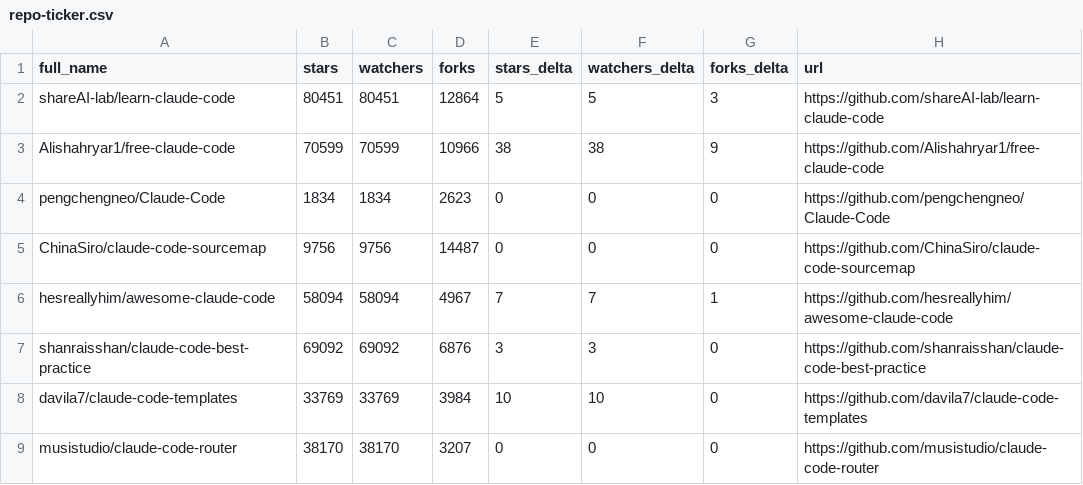
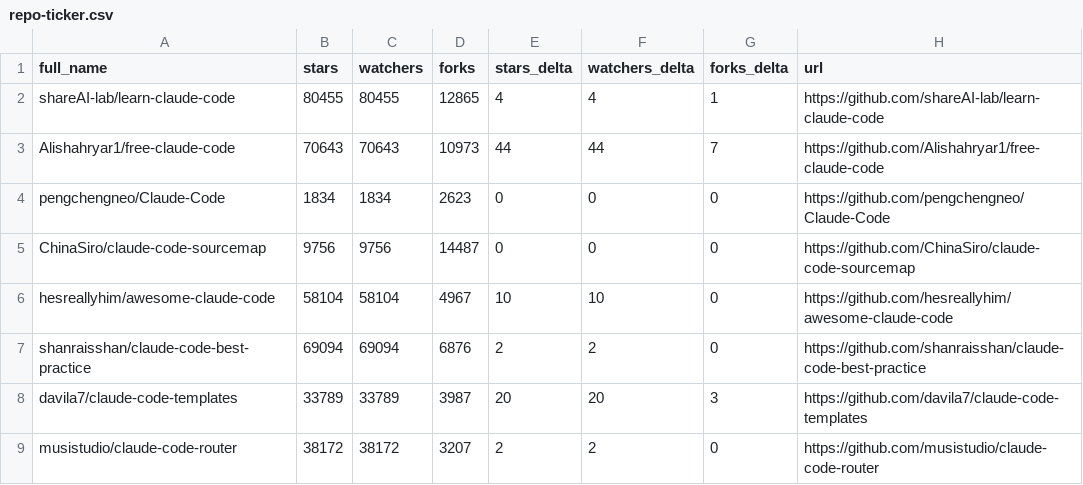
Before and after one commit to mfeindt0705/awesome-claude-code, a CSV file: data/repo-ticker.csv, drawn as a sheet; only a part is shown; the diff covers the shown part only.

```diff
--- a/data/repo-ticker.csv
+++ b/data/repo-ticker.csv
@@ -1,9 +1,9 @@
 full_name,stars,watchers,forks,stars_delta,watchers_delta,forks_delta,url
-shareAI-lab/learn-claude-code,80451,80451,12864,5,5,3,https://github.com/shareAI-lab/learn-claude-code
-Alishahryar1/free-claude-code,70599,70599,10966,38,38,9,https://github.com/Alishahryar1/free-claude-code
+shareAI-lab/learn-claude-code,80455,80455,12865,4,4,1,https://github.com/shareAI-lab/learn-claude-code
+Alishahryar1/free-claude-code,70643,70643,10973,44,44,7,https://github.com/Alishahryar1/free-claude-code
 pengchengneo/Claude-Code,1834,1834,2623,0,0,0,https://github.com/pengchengneo/Claude-Code
 ChinaSiro/claude-code-sourcemap,9756,9756,14487,0,0,0,https://github.com/ChinaSiro/claude-code-sourcemap
-hesreallyhim/awesome-claude-code,58094,58094,4967,7,7,1,https://github.com/hesreallyhim/awesome-claude-code
-shanraisshan/claude-code-best-practice,69092,69092,6876,3,3,0,https://github.com/shanraisshan/claude-code-best-practice
-davila7/claude-code-templates,33769,33769,3984,10,10,0,https://github.com/davila7/claude-code-templates
-musistudio/claude-code-router,38170,38170,3207,0,0,0,https://github.com/musistudio/claude-code-router
+hesreallyhim/awesome-claude-code,58104,58104,4967,10,10,0,https://github.com/hesreallyhim/awesome-claude-code
+shanraisshan/claude-code-best-practice,69094,69094,6876,2,2,0,https://github.com/shanraisshan/claude-code-best-practice
+davila7/claude-code-templates,33789,33789,3987,20,20,3,https://github.com/davila7/claude-code-templates
+musistudio/claude-code-router,38172,38172,3207,2,2,0,https://github.com/musistudio/claude-code-router
```
Also changed, not shown: 2 added rows, 2 removed rows, 3 moved rows and 92 edited cells elsewhere in this file, 2 other files.
